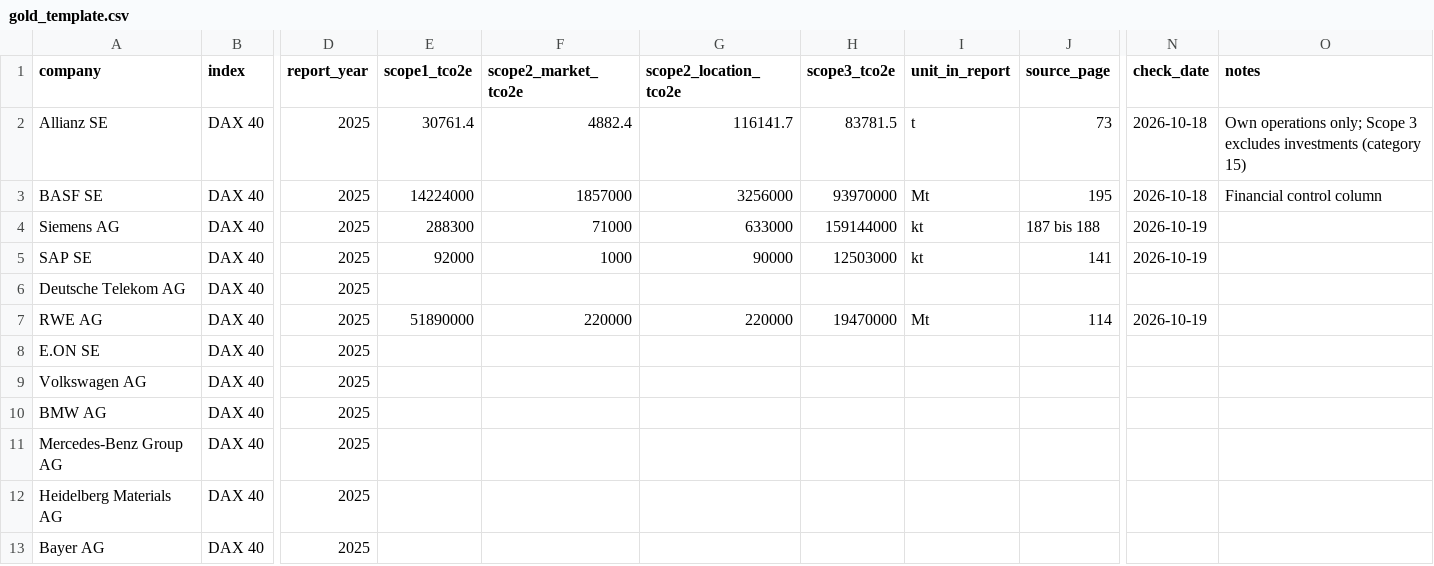
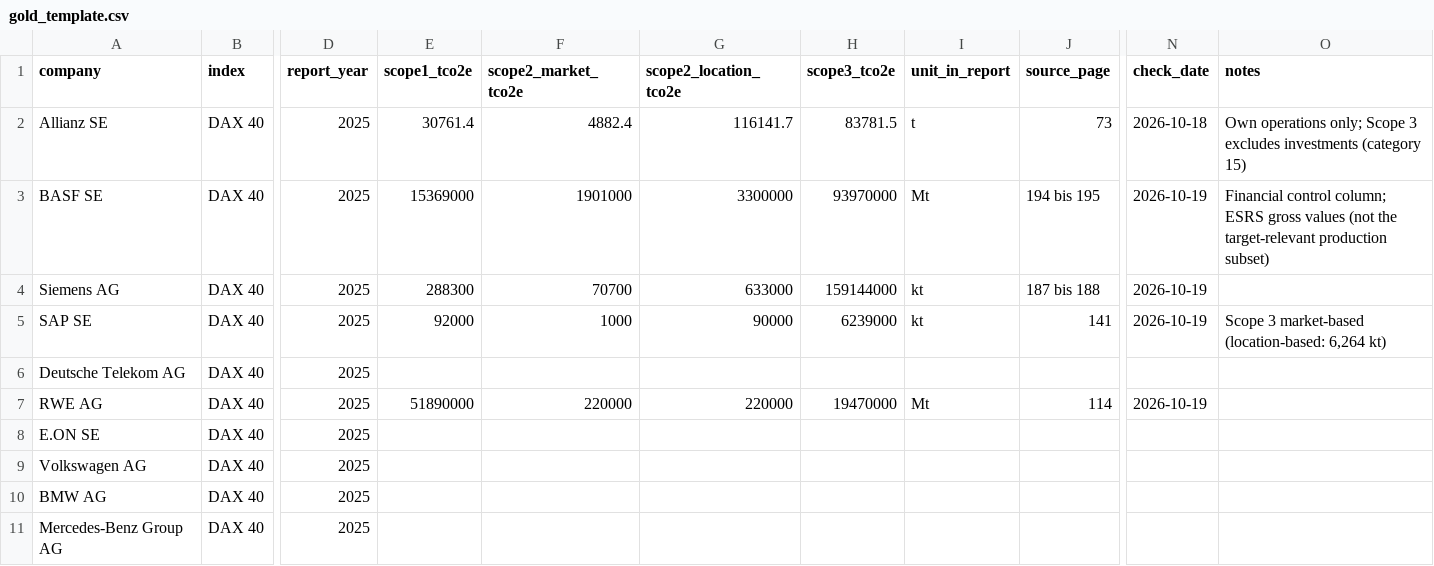
Before and after one commit to BoyensKjell/ClimaLens, a CSV file: data/gold/gold_template.csv, drawn as a sheet; only a part is shown, gaps mark what is left out; the shorter side is filled out with more unchanged rows; the diff names each change by its address in the sheet, - before the commit and + after, or states it on an @@ line.

```diff
--- a/data/gold/gold_template.csv
+++ b/data/gold/gold_template.csv
-E3 (scope1_tco2e): 14224000
+E3 (scope1_tco2e): 15369000
-F3 (scope2_market_tco2e): 1857000
+F3 (scope2_market_tco2e): 1901000
-G3 (scope2_location_tco2e): 3256000
+G3 (scope2_location_tco2e): 3300000
-J3 (source_page): 195
+J3 (source_page): 194 bis 195
-N3 (check_date): 2026-10-18
+N3 (check_date): 2026-10-19
-O3 (notes): Financial control column
+O3 (notes): Financial control column; ESRS gross values (not the target-relevant production subset)
-F4 (scope2_market_tco2e): 71000
+F4 (scope2_market_tco2e): 70700
-H5 (scope3_tco2e): 12503000
+H5 (scope3_tco2e): 6239000
-O5 (notes): (empty)
+O5 (notes): Scope 3 market-based (location-based: 6,264 kt)
```
